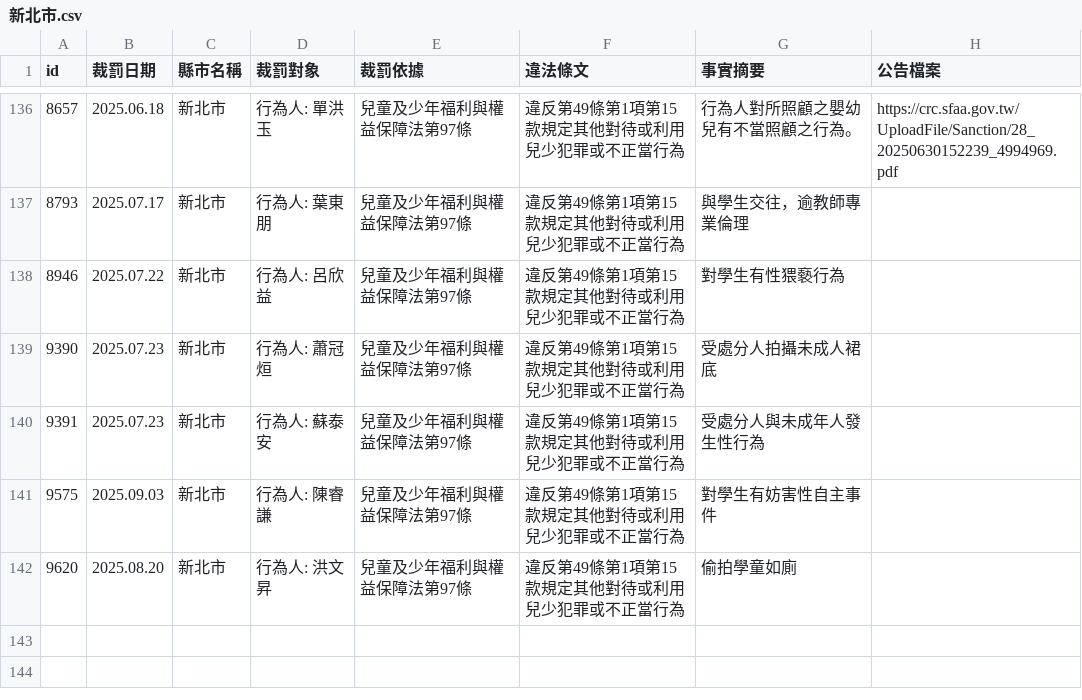
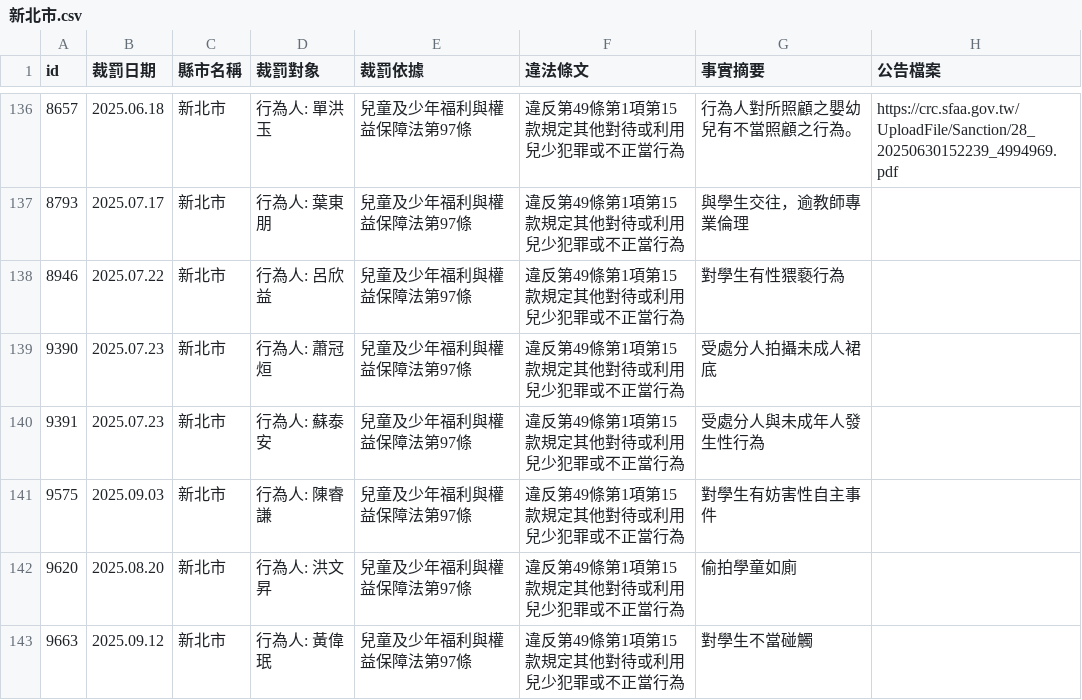
Before and after one commit to kiang/crc.sfaa.gov.tw, a CSV file: data/新北市.csv, drawn as a sheet; only a part is shown, gaps mark what is left out.

```diff
--- a/data/新北市.csv
+++ b/data/新北市.csv
@@ -142 +142,2 @@ id,裁罰日期,縣市名稱,裁罰對象,裁罰依據,違法條文,事實摘要
 9620,2025.08.20,新北市,"行為人: 洪文昇",兒童及少年福利與權益保障法第97條,違反第49條第1項第15款規定其他對待或利用兒少犯罪或不正當行為,偷拍學童如廁,
+9663,2025.09.12,新北市,"行為人: 黃偉珉",兒童及少年福利與權益保障法第97條,違反第49條第1項第15款規定其他對待或利用兒少犯罪或不正當行為,對學生不當碰觸,
```
Also changed, not shown: data/桃園市.csv, 6 other files.
